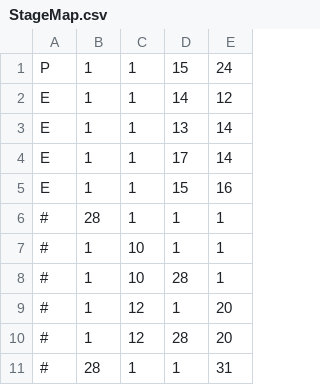
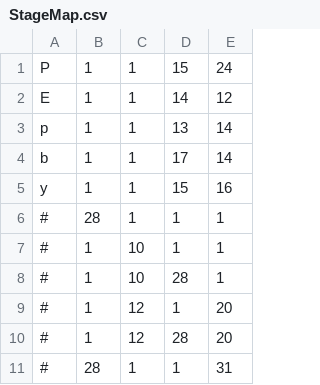
Before and after one commit to REI209/GameDevelopmentApplication1, a CSV file: PacManProject/Develop/Resource/Map/StageMap.csv, drawn as a sheet; only a part is shown.

```diff
--- a/PacManProject/Develop/Resource/Map/StageMap.csv
+++ b/PacManProject/Develop/Resource/Map/StageMap.csv
@@ -2,5 +2,5 @@ P,1,1,15,24
 E,1,1,14,12
-E,1,1,13,14
-E,1,1,17,14
-E,1,1,15,16
+p,1,1,13,14
+b,1,1,17,14
+y,1,1,15,16
 #,28,1,1,1
```
Also changed, not shown: 10 other files.
